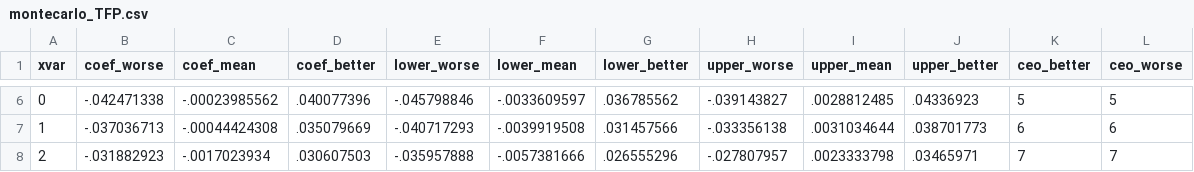
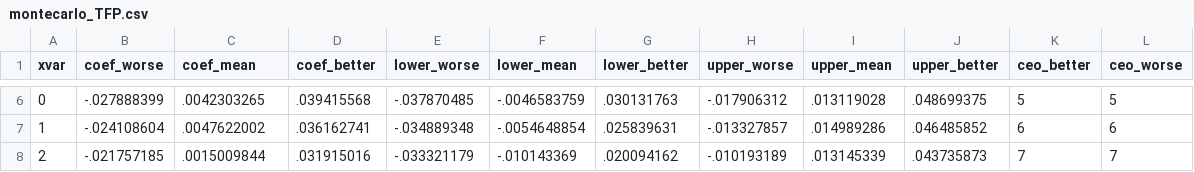
Before and after one commit to korenmiklos/ceo-value, a CSV file: output/event_study/montecarlo_TFP.csv, drawn as a sheet; only a part is shown, gaps mark what is left out; the diff covers the shown part only.

```diff
--- a/output/event_study/montecarlo_TFP.csv
+++ b/output/event_study/montecarlo_TFP.csv
@@ -6,3 +6,3 @@ xvar,coef_worse,coef_mean,coef_better,lower_worse,lower_mean,lower_better,upper_
-0,-.042471338,-.00023985562,.040077396,-.045798846,-.0033609597,.036785562,-.039143827,.0028812485,.04336923,5,5
-1,-.037036713,-.00044424308,.035079669,-.040717293,-.0039919508,.031457566,-.033356138,.0031034644,.038701773,6,6
-2,-.031882923,-.0017023934,.030607503,-.035957888,-.0057381666,.026555296,-.027807957,.0023333798,.03465971,7,7
+0,-.027888399,.0042303265,.039415568,-.037870485,-.0046583759,.030131763,-.017906312,.013119028,.048699375,5,5
+1,-.024108604,.0047622002,.036162741,-.034889348,-.0054648854,.025839631,-.013327857,.014989286,.046485852,6,6
+2,-.021757185,.0015009844,.031915016,-.033321179,-.010143369,.020094162,-.010193189,.013145339,.043735873,7,7
```
Also changed, not shown: 36 edited cells elsewhere in this file, 2 other files.
